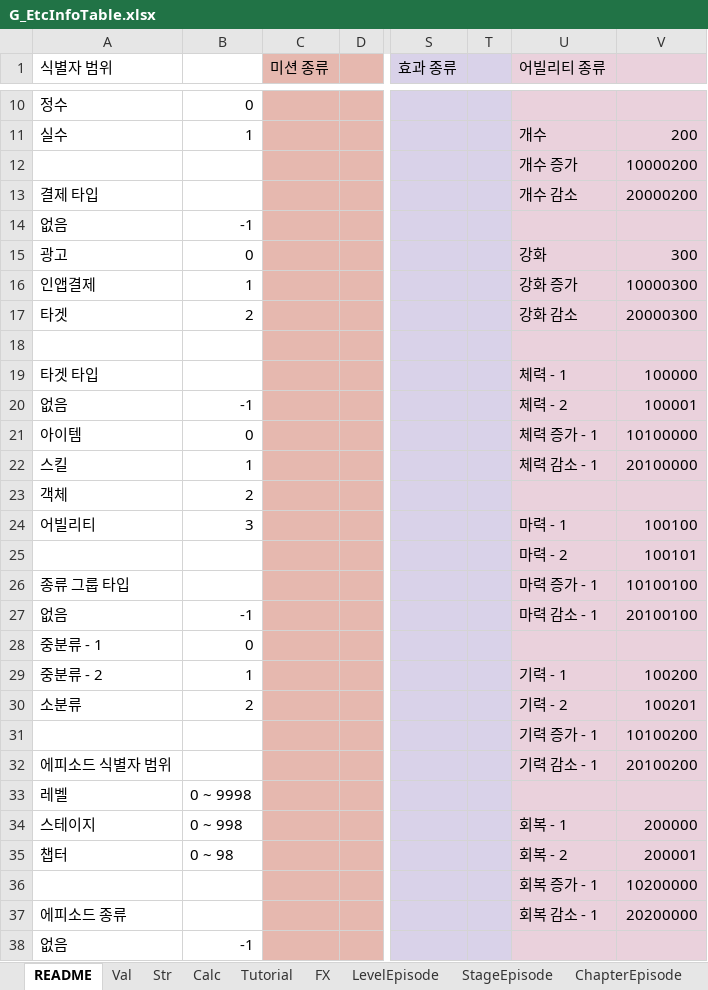
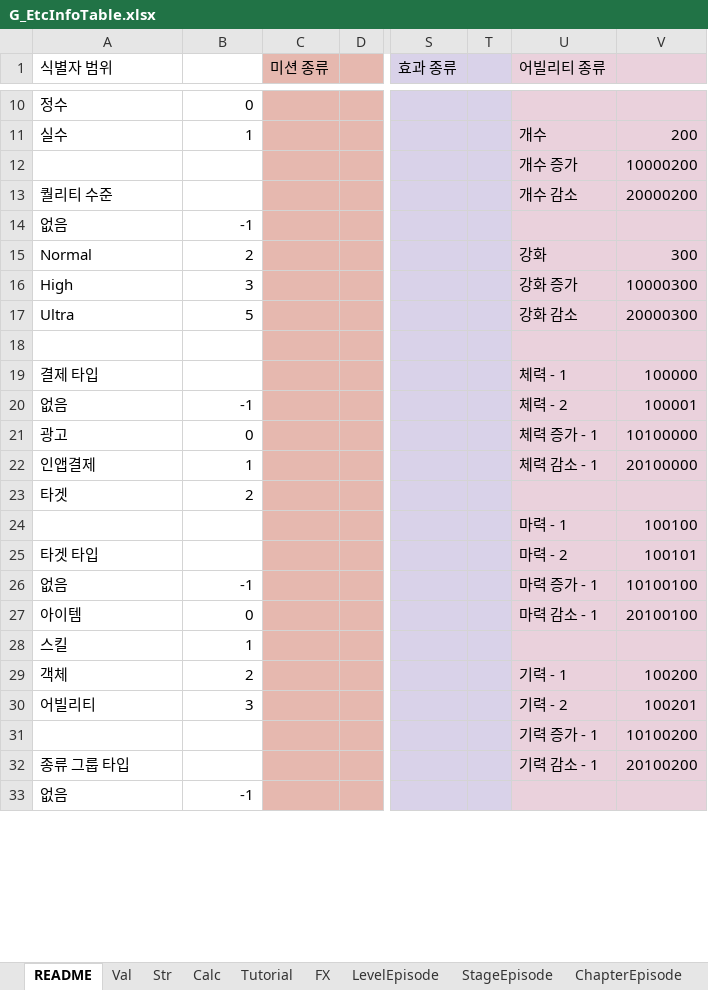
Before and after one commit to devmodle/0300000001.module_unitypackages, an Excel workbook: Client/Templates/Tables/EtcInfo/G_EtcInfoTable.xlsx, sheet README, drawn as a sheet; only a part is shown, gaps mark what is left out; values as stored, in another font and other column widths than the file's, no borders; charts and pictures not drawn; removed rows and columns are numbered as before the commit, all else as after; rows hold the shown columns only; the diff covers the shown part only; the diff names each change by its address in the sheet, - before the commit and + after, or states it on an @@ line.

Commit message:
[이상동] 서브 모듈 갱신

```diff
--- a/Client/Templates/Tables/EtcInfo/G_EtcInfoTable.xlsx (sheet README)
+++ b/Client/Templates/Tables/EtcInfo/G_EtcInfoTable.xlsx (sheet README)
-A13 (식별자 범위): 결제 타입
+A13 (식별자 범위): 퀄리티 수준
-A15 (식별자 범위): 광고
+A15 (식별자 범위): Normal
-B15: 0
+B15: 2
-A16 (식별자 범위): 인앱결제
+A16 (식별자 범위): High
-B16: 1
+B16: 3
-A17 (식별자 범위): 타겟
+A17 (식별자 범위): Ultra
-B17: 2
+B17: 5
-A19 (식별자 범위): 타겟 타입
+A19 (식별자 범위): 결제 타입
-A21 (식별자 범위): 아이템
+A21 (식별자 범위): 광고
-A22 (식별자 범위): 스킬
+A22 (식별자 범위): 인앱결제
+row 23: 타겟 | 2
+row 24:  |  |  |  |  |  | 마력 - 1 | 100100
+row 25: 타겟 타입 |  |  |  |  |  | 마력 - 2 | 100101
+row 26: 없음 | -1 |  |  |  |  | 마력 증가 - 1 | 10100100
+row 27: 아이템 | 0 |  |  |  |  | 마력 감소 - 1 | 20100100
+row 28: 스킬 | 1
-U29 (어빌리티 종류): (empty)
+U29 (어빌리티 종류): 기력 - 1
-V29: (empty)
+V29: 100200
-U30 (어빌리티 종류): 마력 - 1
+U30 (어빌리티 종류): 기력 - 2
-V30: 100100
+V30: 100201
-row 25:  |  |  |  |  |  | 마력 - 2 | 100101
-row 26: 종류 그룹 타입 |  |  |  |  |  | 마력 증가 - 1 | 10100100
-row 27: 없음 | -1 |  |  |  |  | 마력 감소 - 1 | 20100100
-row 28: 중분류 - 1 | 0
-row 29: 중분류 - 2 | 1 |  |  |  |  | 기력 - 1 | 100200
-row 30: 소분류 | 2 |  |  |  |  | 기력 - 2 | 100201
-A32 (식별자 범위): 에피소드 식별자 범위
+A32 (식별자 범위): 종류 그룹 타입
-row 33: 레벨 | 0 ~ 9998
-row 34: 스테이지 | 0 ~ 998 |  |  |  |  | 회복 - 1 | 200000
-row 35: 챕터 | 0 ~ 98 |  |  |  |  | 회복 - 2 | 200001
-row 36:  |  |  |  |  |  | 회복 증가 - 1 | 10200000
-row 37: 에피소드 종류 |  |  |  |  |  | 회복 감소 - 1 | 20200000
```
Also changed, not shown: 24 added rows, 19 removed rows and 4 edited cells elsewhere in this sheet, formulas that keep their value.
